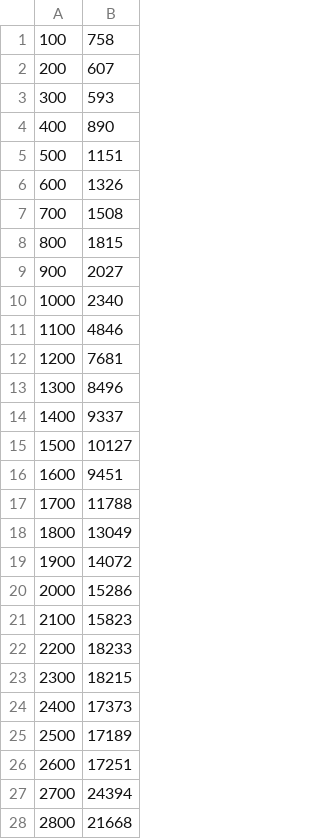
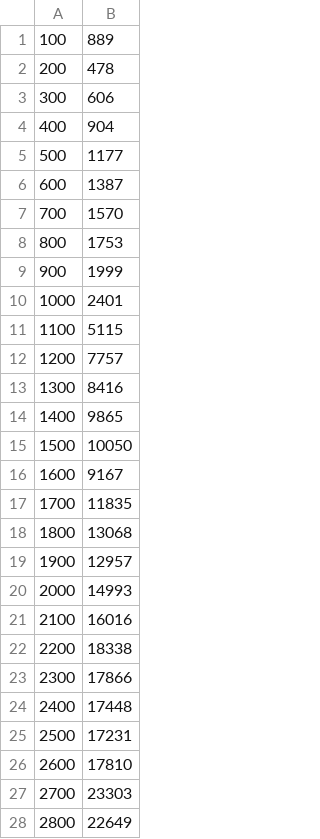
Before and after one commit to slin15/teamAnything, a CSV file: data.csv, drawn as a sheet; only a part is shown; the diff covers the shown part only.

Commit message:
new data

```diff
--- a/data.csv
+++ b/data.csv
@@ -1,28 +1,28 @@
-100 ,758
-200 ,607
-300 ,593
-400 ,890
-500 ,1151
-600 ,1326
-700 ,1508
-800 ,1815
-900 ,2027
-1000 ,2340
-1100 ,4846
-1200 ,7681
-1300 ,8496
-1400 ,9337
-1500 ,10127
-1600 ,9451
-1700 ,11788
-1800 ,13049
-1900 ,14072
-2000 ,15286
-2100 ,15823
-2200 ,18233
-2300 ,18215
-2400 ,17373
-2500 ,17189
-2600 ,17251
-2700 ,24394
-2800 ,21668
+100 ,889
+200 ,478
+300 ,606
+400 ,904
+500 ,1177
+600 ,1387
+700 ,1570
+800 ,1753
+900 ,1999
+1000 ,2401
+1100 ,5115
+1200 ,7757
+1300 ,8416
+1400 ,9865
+1500 ,10050
+1600 ,9167
+1700 ,11835
+1800 ,13068
+1900 ,12957
+2000 ,14993
+2100 ,16016
+2200 ,18338
+2300 ,17866
+2400 ,17448
+2500 ,17231
+2600 ,17810
+2700 ,23303
+2800 ,22649
```
Also changed, not shown: 72 edited cells elsewhere in this file, 1 other file.
